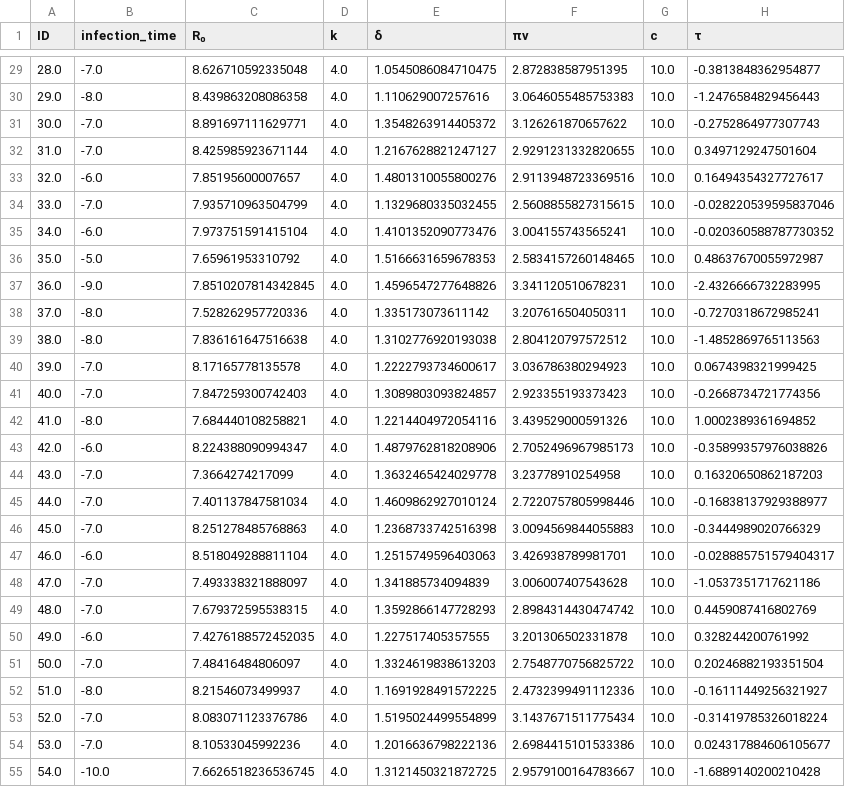
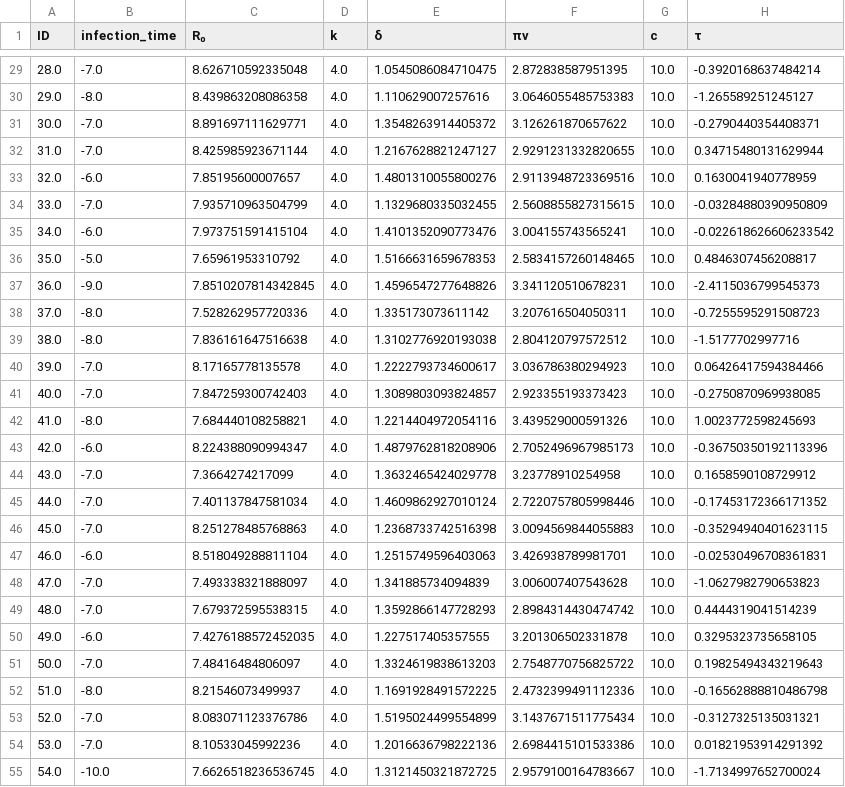
Before and after one commit to djmorris7/random_time_shift-within_host_inference, a CSV file: data/sims/parameters.csv, drawn as a sheet; only a part is shown, gaps mark what is left out; the diff covers the shown part only.

```diff
--- a/data/sims/parameters.csv
+++ b/data/sims/parameters.csv
@@ -29,27 +29,27 @@ ID,infection_time,R₀,k,δ,πv,c,τ
-28.0,-7.0,8.626710592335048,4.0,1.0545086084710475,2.872838587951395,10.0,-0.3813848362954877
-29.0,-8.0,8.439863208086358,4.0,1.110629007257616,3.0646055485753383,10.0,-1.2476584829456443
-30.0,-7.0,8.891697111629771,4.0,1.3548263914405372,3.126261870657622,10.0,-0.2752864977307743
-31.0,-7.0,8.425985923671144,4.0,1.2167628821247127,2.9291231332820655,10.0,0.3497129247501604
-32.0,-6.0,7.85195600007657,4.0,1.4801310055800276,2.9113948723369516,10.0,0.16494354327727617
-33.0,-7.0,7.935710963504799,4.0,1.1329680335032455,2.5608855827315615,10.0,-0.028220539595837046
-34.0,-6.0,7.973751591415104,4.0,1.4101352090773476,3.004155743565241,10.0,-0.020360588787730352
-35.0,-5.0,7.65961953310792,4.0,1.5166631659678353,2.5834157260148465,10.0,0.48637670055972987
-36.0,-9.0,7.8510207814342845,4.0,1.4596547277648826,3.341120510678231,10.0,-2.4326666732283995
-37.0,-8.0,7.528262957720336,4.0,1.335173073611142,3.207616504050311,10.0,-0.7270318672985241
-38.0,-8.0,7.836161647516638,4.0,1.3102776920193038,2.804120797572512,10.0,-1.4852869765113563
-39.0,-7.0,8.17165778135578,4.0,1.2222793734600617,3.036786380294923,10.0,0.0674398321999425
-40.0,-7.0,7.847259300742403,4.0,1.3089803093824857,2.923355193373423,10.0,-0.2668734721774356
-41.0,-8.0,7.684440108258821,4.0,1.2214404972054116,3.439529000591326,10.0,1.0002389361694852
-42.0,-6.0,8.224388090994347,4.0,1.4879762818208906,2.7052496967985173,10.0,-0.35899357976038826
-43.0,-7.0,7.3664274217099,4.0,1.3632465424029778,3.23778910254958,10.0,0.16320650862187203
-44.0,-7.0,7.401137847581034,4.0,1.4609862927010124,2.7220757805998446,10.0,-0.16838137929388977
-45.0,-7.0,8.251278485768863,4.0,1.2368733742516398,3.0094569844055883,10.0,-0.3444989020766329
-46.0,-6.0,8.518049288811104,4.0,1.2515749596403063,3.426938789981701,10.0,-0.028885751579404317
-47.0,-7.0,7.493338321888097,4.0,1.341885734094839,3.006007407543628,10.0,-1.0537351717621186
-48.0,-7.0,7.679372595538315,4.0,1.3592866147728293,2.8984314430474742,10.0,0.4459087416802769
-49.0,-6.0,7.4276188572452035,4.0,1.227517405357555,3.201306502331878,10.0,0.328244200761992
-50.0,-7.0,7.48416484806097,4.0,1.3324619838613203,2.7548770756825722,10.0,0.20246882193351504
-51.0,-8.0,8.21546073499937,4.0,1.1691928491572225,2.4732399491112336,10.0,-0.16111449256321927
-52.0,-7.0,8.083071123376786,4.0,1.5195024499554899,3.1437671511775434,10.0,-0.31419785326018224
-53.0,-7.0,8.10533045992236,4.0,1.2016636798222136,2.6984415101533386,10.0,0.024317884606105677
-54.0,-10.0,7.6626518236536745,4.0,1.3121450321872725,2.9579100164783667,10.0,-1.6889140200210428
+28.0,-7.0,8.626710592335048,4.0,1.0545086084710475,2.872838587951395,10.0,-0.3920168637484214
+29.0,-8.0,8.439863208086358,4.0,1.110629007257616,3.0646055485753383,10.0,-1.265589251245127
+30.0,-7.0,8.891697111629771,4.0,1.3548263914405372,3.126261870657622,10.0,-0.2790440354408371
+31.0,-7.0,8.425985923671144,4.0,1.2167628821247127,2.9291231332820655,10.0,0.34715480131629944
+32.0,-6.0,7.85195600007657,4.0,1.4801310055800276,2.9113948723369516,10.0,0.1630041940778959
+33.0,-7.0,7.935710963504799,4.0,1.1329680335032455,2.5608855827315615,10.0,-0.03284880390950809
+34.0,-6.0,7.973751591415104,4.0,1.4101352090773476,3.004155743565241,10.0,-0.022618626606233542
+35.0,-5.0,7.65961953310792,4.0,1.5166631659678353,2.5834157260148465,10.0,0.4846307456208817
+36.0,-9.0,7.8510207814342845,4.0,1.4596547277648826,3.341120510678231,10.0,-2.4115036799545373
+37.0,-8.0,7.528262957720336,4.0,1.335173073611142,3.207616504050311,10.0,-0.7255595291508723
+38.0,-8.0,7.836161647516638,4.0,1.3102776920193038,2.804120797572512,10.0,-1.5177702997716
+39.0,-7.0,8.17165778135578,4.0,1.2222793734600617,3.036786380294923,10.0,0.06426417594384466
+40.0,-7.0,7.847259300742403,4.0,1.3089803093824857,2.923355193373423,10.0,-0.2750870969938085
+41.0,-8.0,7.684440108258821,4.0,1.2214404972054116,3.439529000591326,10.0,1.0023772598245693
+42.0,-6.0,8.224388090994347,4.0,1.4879762818208906,2.7052496967985173,10.0,-0.36750350192113396
+43.0,-7.0,7.3664274217099,4.0,1.3632465424029778,3.23778910254958,10.0,0.1658590108729912
+44.0,-7.0,7.401137847581034,4.0,1.4609862927010124,2.7220757805998446,10.0,-0.17453172366171352
+45.0,-7.0,8.251278485768863,4.0,1.2368733742516398,3.0094569844055883,10.0,-0.35294940401623115
+46.0,-6.0,8.518049288811104,4.0,1.2515749596403063,3.426938789981701,10.0,-0.02530496708361831
+47.0,-7.0,7.493338321888097,4.0,1.341885734094839,3.006007407543628,10.0,-1.0627982790653823
+48.0,-7.0,7.679372595538315,4.0,1.3592866147728293,2.8984314430474742,10.0,0.4444319041514239
+49.0,-6.0,7.4276188572452035,4.0,1.227517405357555,3.201306502331878,10.0,0.3295323735658105
+50.0,-7.0,7.48416484806097,4.0,1.3324619838613203,2.7548770756825722,10.0,0.19825494343219643
+51.0,-8.0,8.21546073499937,4.0,1.1691928491572225,2.4732399491112336,10.0,-0.16562888810486798
+52.0,-7.0,8.083071123376786,4.0,1.5195024499554899,3.1437671511775434,10.0,-0.3127325135031321
+53.0,-7.0,8.10533045992236,4.0,1.2016636798222136,2.6984415101533386,10.0,0.01821953914291392
+54.0,-10.0,7.6626518236536745,4.0,1.3121450321872725,2.9579100164783667,10.0,-1.7134997652700024
```
Also changed, not shown: 73 edited cells elsewhere in this file, data/sims/data.csv, data/sims/sim_data_clean.csv, 1 other file.
